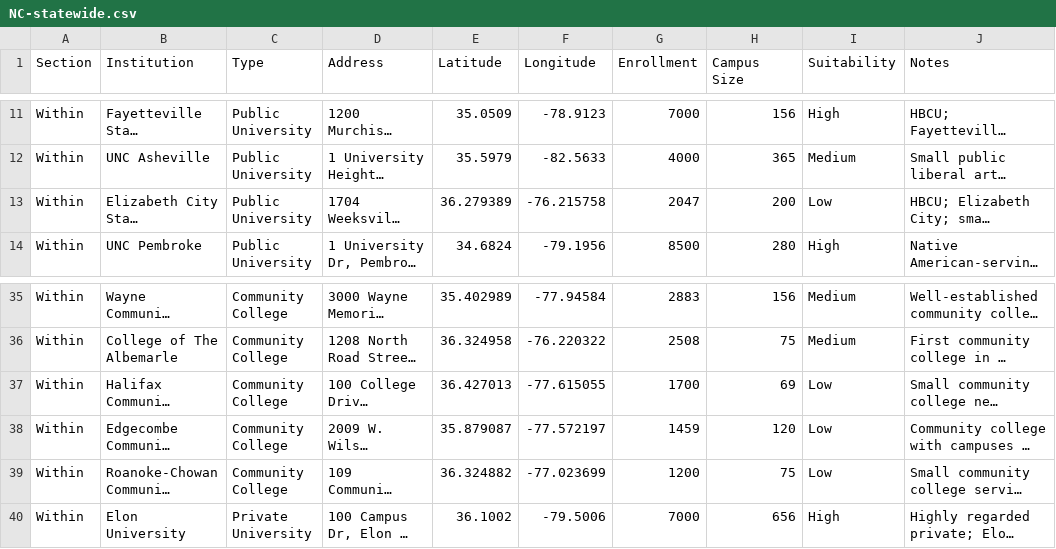
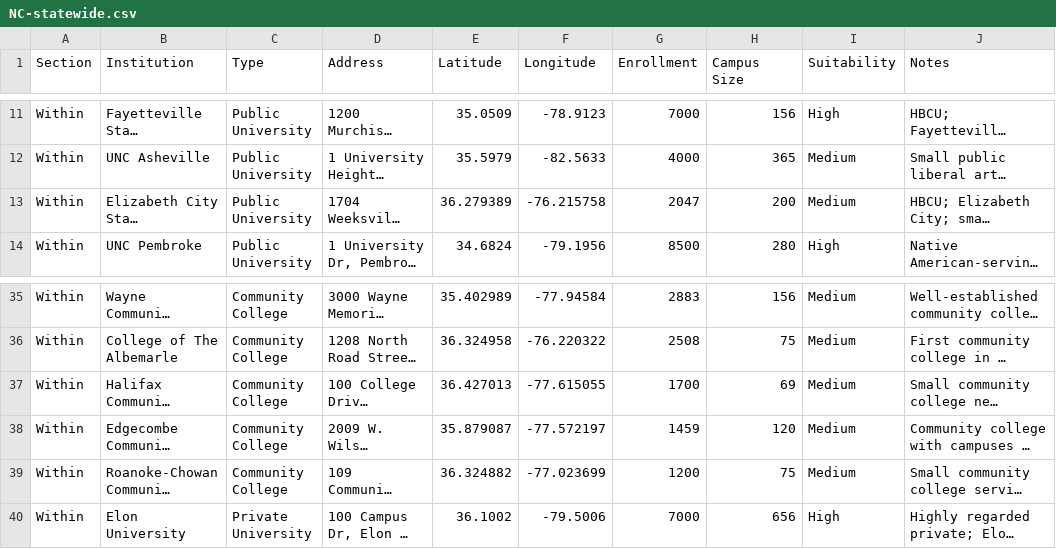
Before and after one commit to Field-Team-6/drive-scout, a CSV file: data/NC-statewide.csv, drawn as a sheet; only a part is shown, gaps mark what is left out; long unchanged cells end in …; the diff names each change by its address in the sheet, - before the commit and + after, or states it on an @@ line.

Commit message:
Add files via upload

```diff
--- a/data/NC-statewide.csv
+++ b/data/NC-statewide.csv
-I13 (Suitability): Low
+I13 (Suitability): Medium
-I37:I39 (Suitability): Low
+I37:I39 (Suitability): Medium
```
